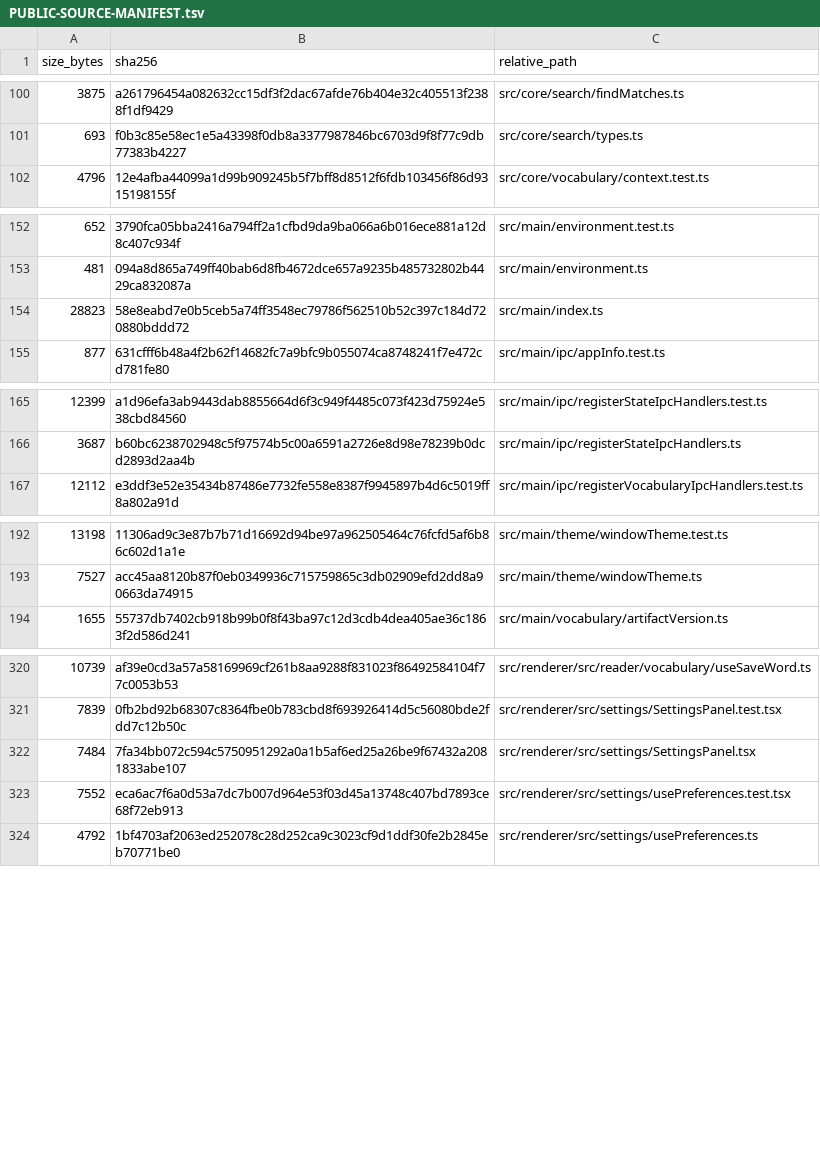
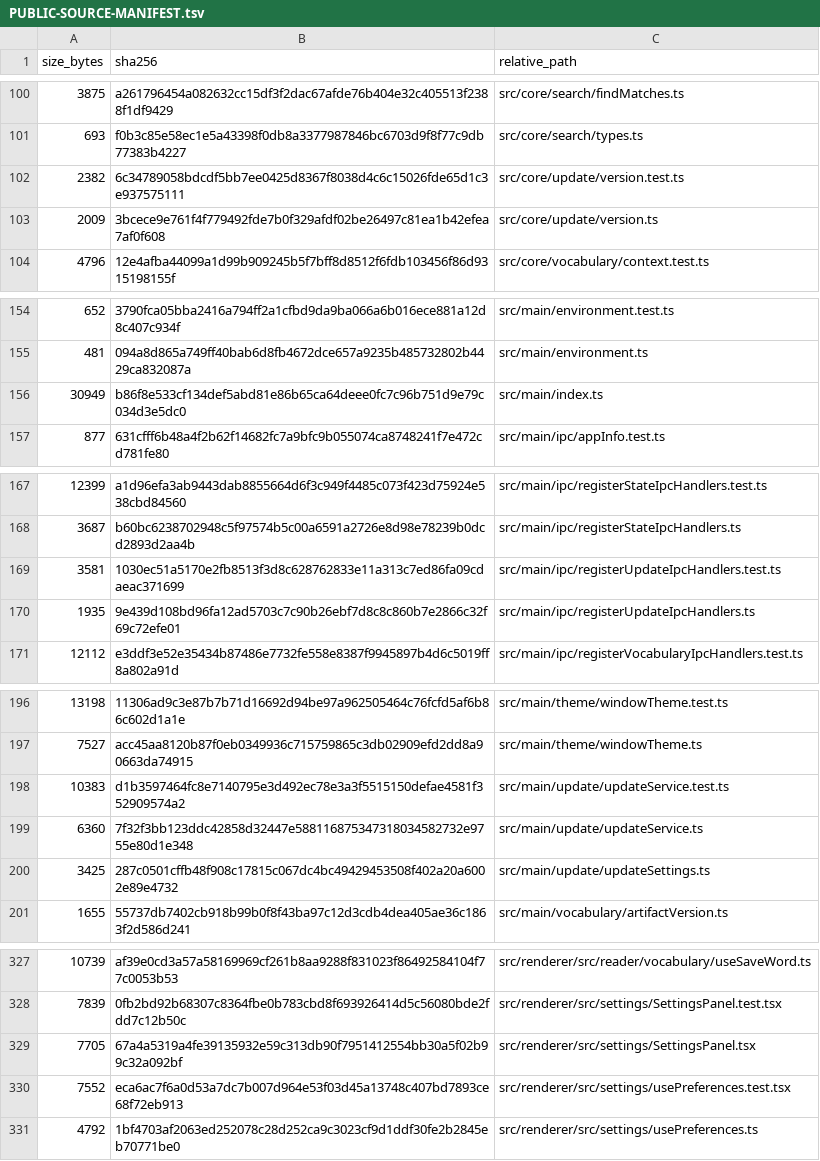
Before and after one commit to purubhoite/lexleaf, a TSV file: PUBLIC-SOURCE-MANIFEST.tsv, drawn as a sheet; only a part is shown, gaps mark what is left out; the diff covers the shown part only.

Commit message:
feat(update): tell the reader when a newer version is released
Adds an update notice. On launch, at most once a day, the main process asks
GitHub for the latest release version and compares it with its own; a newer
one raises a dismissible notice with a button that opens the release page.
Nothing is downloaded or installed.

The check is on by default and can be turned off under Settings, where it
can also be run by hand. The destination is a constant in the main process,
the renderer supplies only booleans, and the page that is opened is built
from a validated version number rather than taken from the reply. The
setting and the last answer live in update-settings.json, separate from the
four reading preferences.

README and CONTRIBUTING record the product decision and what the request
does and does not send.

Co-authored-by: arena-agent <297053741+arena-agent@users.noreply.github.com>

```diff
--- a/PUBLIC-SOURCE-MANIFEST.tsv
+++ b/PUBLIC-SOURCE-MANIFEST.tsv
@@ -101,2 +101,4 @@ size_bytes	sha256	relative_path
 693	f0b3c85e58ec1e5a43398f0db8a3377987846bc6703d9f8f77c9db77383b4227	src/core/search/types.ts
+2382	6c34789058bdcdf5bb7ee0425d8367f8038d4c6c15026fde65d1c3e937575111	src/core/update/version.test.ts
+2009	3bcece9e761f4f779492fde7b0f329afdf02be26497c81ea1b42efea7af0f608	src/core/update/version.ts
 4796	12e4afba44099a1d99b909245b5f7bff8d8512f6fdb103456f86d9315198155f	src/core/vocabulary/context.test.ts
@@ -153,3 +155,3 @@ size_bytes	sha256	relative_path
 481	094a8d865a749ff40bab6d8fb4672dce657a9235b485732802b4429ca832087a	src/main/environment.ts
-28823	58e8eabd7e0b5ceb5a74ff3548ec79786f562510b52c397c184d720880bddd72	src/main/index.ts
+30949	b86f8e533cf134def5abd81e86b65ca64deee0fc7c96b751d9e79c034d3e5dc0	src/main/index.ts
 877	631cfff6b48a4f2b62f14682fc7a9bfc9b055074ca8748241f7e472cd781fe80	src/main/ipc/appInfo.test.ts
@@ -166,2 +168,4 @@ size_bytes	sha256	relative_path
 3687	b60bc6238702948c5f97574b5c00a6591a2726e8d98e78239b0dcd2893d2aa4b	src/main/ipc/registerStateIpcHandlers.ts
+3581	1030ec51a5170e2fb8513f3d8c628762833e11a313c7ed86fa09cdaeac371699	src/main/ipc/registerUpdateIpcHandlers.test.ts
+1935	9e439d108bd96fa12ad5703c7c90b26ebf7d8c8c860b7e2866c32f69c72efe01	src/main/ipc/registerUpdateIpcHandlers.ts
 12112	e3ddf3e52e35434b87486e7732fe558e8387f9945897b4d6c5019ff8a802a91d	src/main/ipc/registerVocabularyIpcHandlers.test.ts
@@ -193,2 +197,5 @@ size_bytes	sha256	relative_path
 7527	acc45aa8120b87f0eb0349936c715759865c3db02909efd2dd8a90663da74915	src/main/theme/windowTheme.ts
+10383	d1b3597464fc8e7140795e3d492ec78e3a3f5515150defae4581f352909574a2	src/main/update/updateService.test.ts
+6360	7f32f3bb123ddc42858d32447e588116875347318034582732e9755e80d1e348	src/main/update/updateService.ts
+3425	287c0501cffb48f908c17815c067dc4bc49429453508f402a20a6002e89e4732	src/main/update/updateSettings.ts
 1655	55737db7402cb918b99b0f8f43ba97c12d3cdb4dea405ae36c1863f2d586d241	src/main/vocabulary/artifactVersion.ts
@@ -321,3 +328,3 @@ size_bytes	sha256	relative_path
 7839	0fb2bd92b68307c8364fbe0b783cbd8f693926414d5c56080bde2fdd7c12b50c	src/renderer/src/settings/SettingsPanel.test.tsx
-7484	7fa34bb072c594c5750951292a0a1b5af6ed25a26be9f67432a2081833abe107	src/renderer/src/settings/SettingsPanel.tsx
+7705	67a4a5319a4fe39135932e59c313db90f7951412554bb30a5f02b99c32a092bf	src/renderer/src/settings/SettingsPanel.tsx
 7552	eca6ac7f6a0d53a7dc7b007d964e53f03d45a13748c407bd7893ce68f72eb913	src/renderer/src/settings/usePreferences.test.tsx
```
Also changed, not shown: 13 added rows and 8 removed rows elsewhere in this file, 22 other files.
